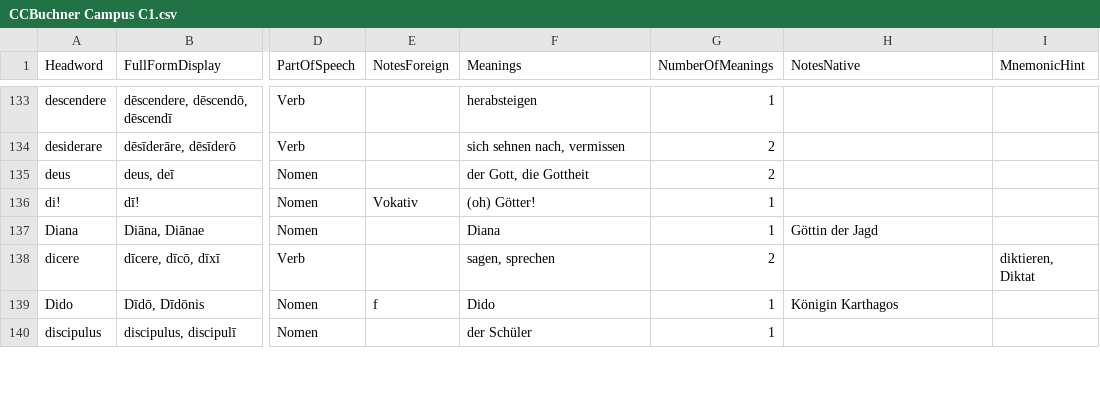
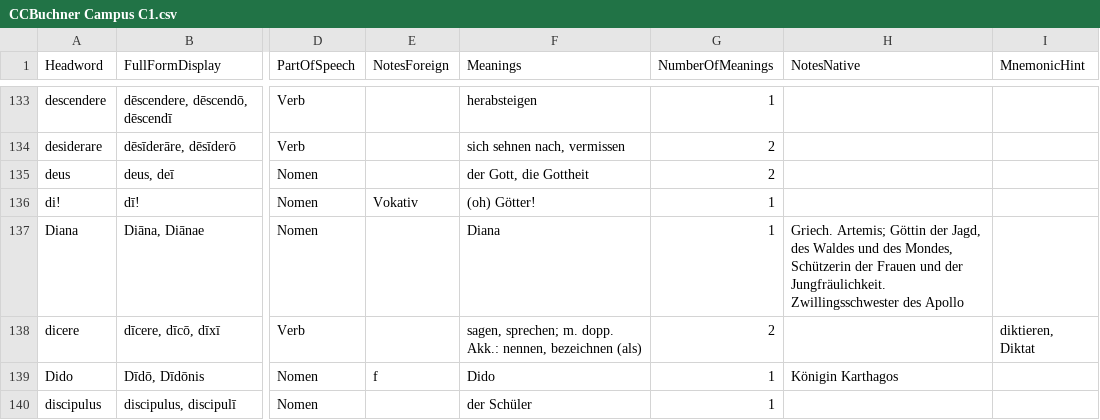
Before and after one commit to simsiem/danki, a CSV file: decks/Campus C1/CCBuchner Campus C1.csv, drawn as a sheet; only a part is shown, gaps mark what is left out; the diff covers the shown part only; the diff names each change by its address in the sheet, - before the commit and + after, or states it on an @@ line.

```diff
--- a/decks/Campus C1/CCBuchner Campus C1.csv
+++ b/decks/Campus C1/CCBuchner Campus C1.csv
-H137 (NotesNative): Göttin der Jagd
+H137 (NotesNative): Griech. Artemis; Göttin der Jagd, des Waldes und des Mondes, Schützerin der Frauen und der Jungfräulichkeit. Zwillingsschwester des Apollo
-F138 (Meanings): sagen, sprechen
+F138 (Meanings): sagen, sprechen; m. dopp. Akk.: nennen, bezeichnen (als)
```
Also changed, not shown: 1 added row and 27 edited cells elsewhere in this file.
